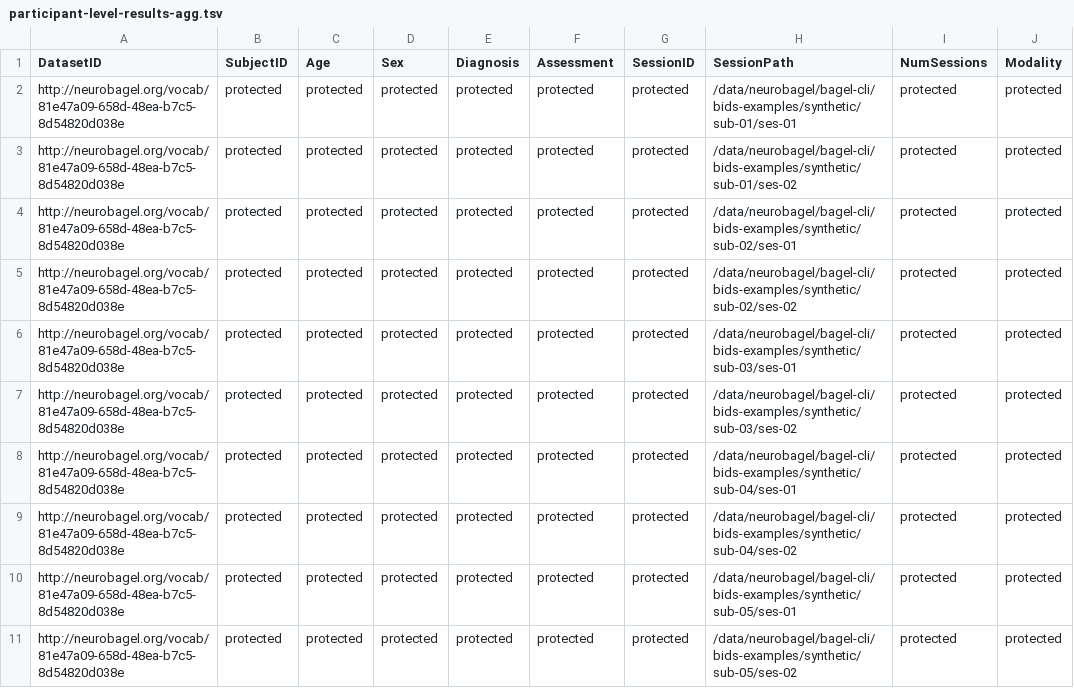
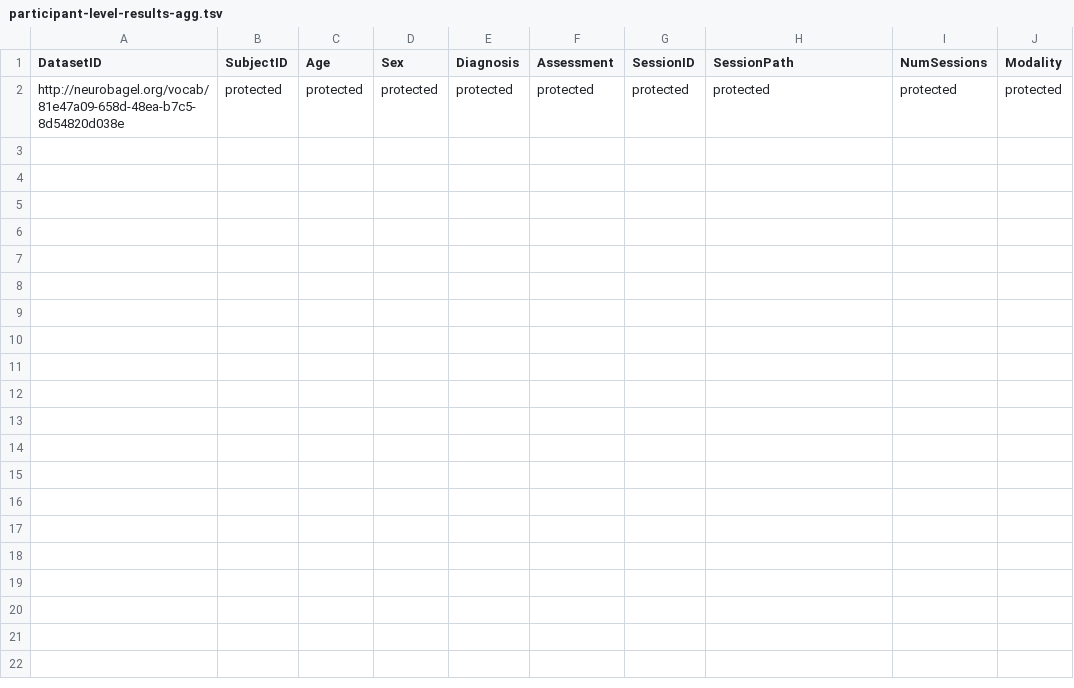
Before and after one commit to neurobagel/neurobagel_examples, a TSV file: query-tool-results/participant-level-results-agg.tsv, drawn as a sheet.

Commit message:
Updated `participant-level-results-agg.tsv` (#22)

```diff
--- a/query-tool-results/participant-level-results-agg.tsv
+++ b/query-tool-results/participant-level-results-agg.tsv
@@ -1,11 +1,2 @@
 DatasetID	SubjectID	Age	Sex	Diagnosis	Assessment	SessionID	SessionPath	NumSessions	Modality
-http://neurobagel.org/vocab/81e47a09-658d-48ea-b7c5-8d54820d038e	protected	protected	protected	protected	protected	protected	/data/neurobagel/bagel-cli/bids-examples/synthetic/sub-01/ses-01	protected	protected
-http://neurobagel.org/vocab/81e47a09-658d-48ea-b7c5-8d54820d038e	protected	protected	protected	protected	protected	protected	/data/neurobagel/bagel-cli/bids-examples/synthetic/sub-01/ses-02	protected	protected
-http://neurobagel.org/vocab/81e47a09-658d-48ea-b7c5-8d54820d038e	protected	protected	protected	protected	protected	protected	/data/neurobagel/bagel-cli/bids-examples/synthetic/sub-02/ses-01	protected	protected
-http://neurobagel.org/vocab/81e47a09-658d-48ea-b7c5-8d54820d038e	protected	protected	protected	protected	protected	protected	/data/neurobagel/bagel-cli/bids-examples/synthetic/sub-02/ses-02	protected	protected
-http://neurobagel.org/vocab/81e47a09-658d-48ea-b7c5-8d54820d038e	protected	protected	protected	protected	protected	protected	/data/neurobagel/bagel-cli/bids-examples/synthetic/sub-03/ses-01	protected	protected
-http://neurobagel.org/vocab/81e47a09-658d-48ea-b7c5-8d54820d038e	protected	protected	protected	protected	protected	protected	/data/neurobagel/bagel-cli/bids-examples/synthetic/sub-03/ses-02	protected	protected
-http://neurobagel.org/vocab/81e47a09-658d-48ea-b7c5-8d54820d038e	protected	protected	protected	protected	protected	protected	/data/neurobagel/bagel-cli/bids-examples/synthetic/sub-04/ses-01	protected	protected
-http://neurobagel.org/vocab/81e47a09-658d-48ea-b7c5-8d54820d038e	protected	protected	protected	protected	protected	protected	/data/neurobagel/bagel-cli/bids-examples/synthetic/sub-04/ses-02	protected	protected
-http://neurobagel.org/vocab/81e47a09-658d-48ea-b7c5-8d54820d038e	protected	protected	protected	protected	protected	protected	/data/neurobagel/bagel-cli/bids-examples/synthetic/sub-05/ses-01	protected	protected
-http://neurobagel.org/vocab/81e47a09-658d-48ea-b7c5-8d54820d038e	protected	protected	protected	protected	protected	protected	/data/neurobagel/bagel-cli/bids-examples/synthetic/sub-05/ses-02	protected	protected
+http://neurobagel.org/vocab/81e47a09-658d-48ea-b7c5-8d54820d038e	protected	protected	protected	protected	protected	protected	protected	protected	protected
```
